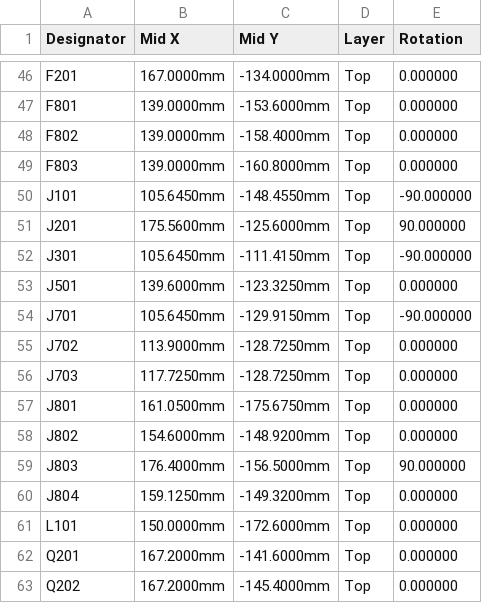
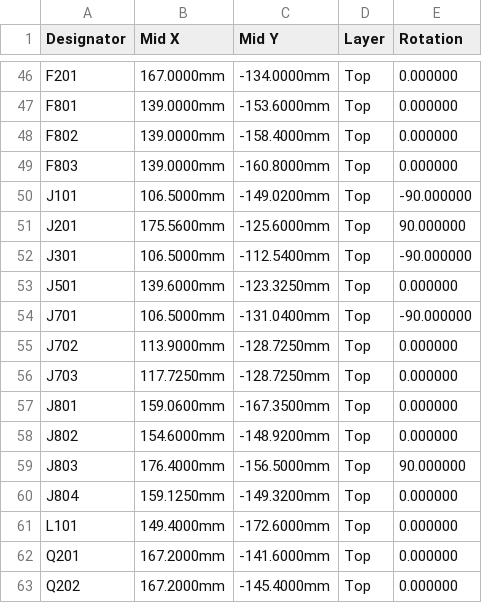
Before and after one commit to ilomon10/embedded-totalizer-hour-meter, a CSV file: schematic/hour-meter-board-compact-lm2596/production/CPL-hour-meter-board-compact-lm2596.csv, drawn as a sheet; only a part is shown, gaps mark what is left out.

```diff
--- a/schematic/hour-meter-board-compact-lm2596/production/CPL-hour-meter-board-compact-lm2596.csv
+++ b/schematic/hour-meter-board-compact-lm2596/production/CPL-hour-meter-board-compact-lm2596.csv
@@ -49,10 +49,10 @@ F802,139.0000mm,-158.4000mm,Top,0.000000
 F803,139.0000mm,-160.8000mm,Top,0.000000
-J101,105.6450mm,-148.4550mm,Top,-90.000000
+J101,106.5000mm,-149.0200mm,Top,-90.000000
 J201,175.5600mm,-125.6000mm,Top,90.000000
-J301,105.6450mm,-111.4150mm,Top,-90.000000
+J301,106.5000mm,-112.5400mm,Top,-90.000000
 J501,139.6000mm,-123.3250mm,Top,0.000000
-J701,105.6450mm,-129.9150mm,Top,-90.000000
+J701,106.5000mm,-131.0400mm,Top,-90.000000
 J702,113.9000mm,-128.7250mm,Top,0.000000
 J703,117.7250mm,-128.7250mm,Top,0.000000
-J801,161.0500mm,-175.6750mm,Top,0.000000
+J801,159.0600mm,-167.3500mm,Top,0.000000
 J802,154.6000mm,-148.9200mm,Top,0.000000
@@ -60,3 +60,3 @@ J803,176.4000mm,-156.5000mm,Top,90.000000
 J804,159.1250mm,-149.3200mm,Top,0.000000
-L101,150.0000mm,-172.6000mm,Top,0.000000
+L101,149.4000mm,-172.6000mm,Top,0.000000
 Q201,167.2000mm,-141.6000mm,Top,0.000000
```
Also changed, not shown: schematic/hour-meter-board-compact-lm2596/production/BOM-hour-meter-board-compact-lm2596.csv, 10 other files.
